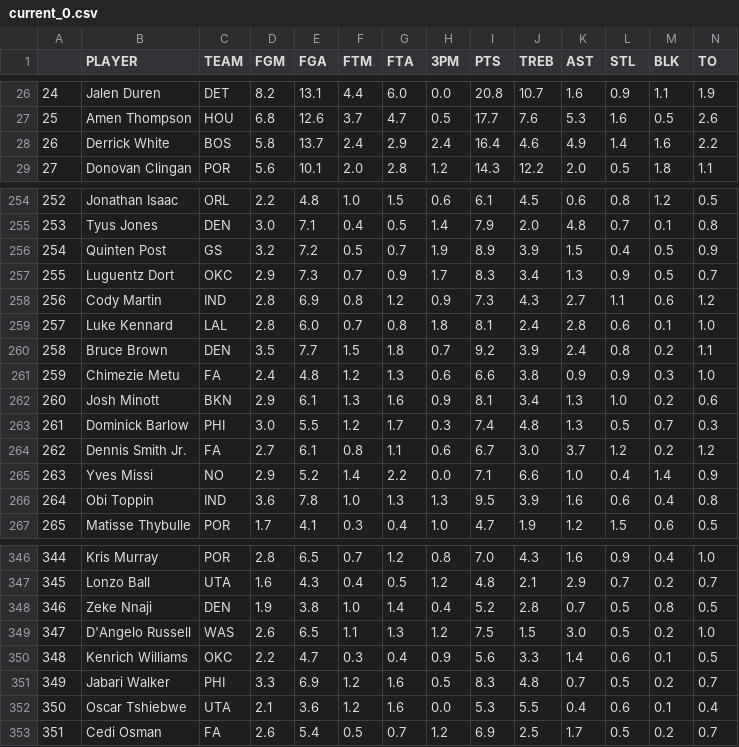
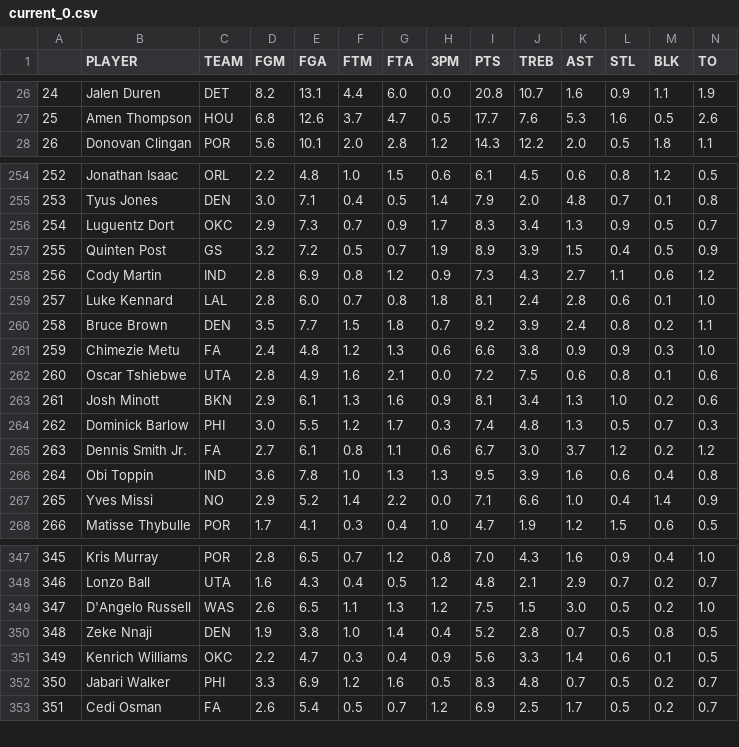
Before and after one commit to d3dd2d/nba_fantasy_data_bot, a CSV file: history_data/current_0.csv, drawn as a sheet; only a part is shown, gaps mark what is left out; removed rows and columns are numbered as before the commit, all else as after; the diff covers the shown part only; the diff names each change by its address in the sheet, - before the commit and + after, or states it on an @@ line.

```diff
--- a/history_data/current_0.csv
+++ b/history_data/current_0.csv
@@ column A renumbered between rows 17 and 488 @@
-row 28: 26 | Derrick White | BOS | 5.8 | 13.7 | 2.4 | 2.9 | 2.4 | 16.4 | 4.6 | 4.9 | 1.4 | 1.6 | 2.2
@@ row 257 moved to row 256: 254 @@
+row 262: 260 | Oscar Tshiebwe | UTA | 2.8 | 4.9 | 1.6 | 2.1 | 0.0 | 7.2 | 7.5 | 0.6 | 0.8 | 0.1 | 0.6
-row 352: 350 | Oscar Tshiebwe | UTA | 2.1 | 3.6 | 1.2 | 1.6 | 0.0 | 5.3 | 5.5 | 0.4 | 0.6 | 0.1 | 0.4
```
Also changed, not shown: 1 added row and 30 moved rows elsewhere in this file, history_data/current_1.csv, 2 other files.
